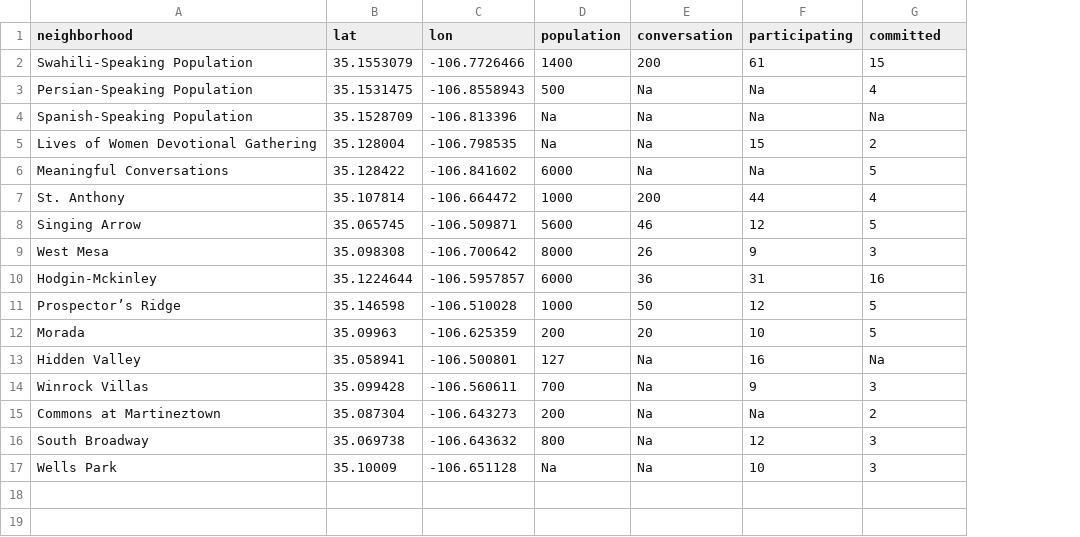
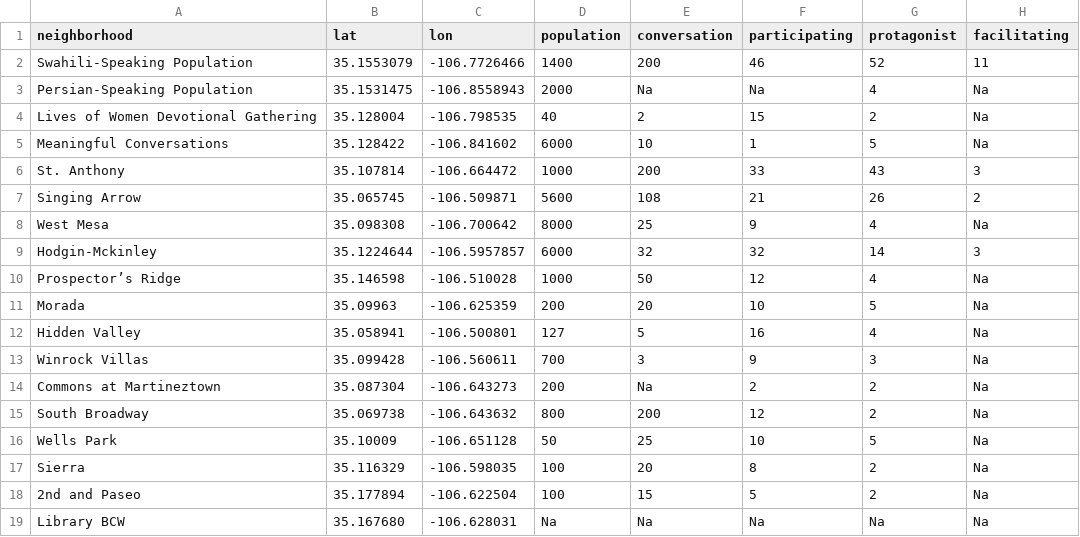
Before and after one commit to rileygator9/ABQ-Nuclei, a CSV file: neighborhoods.csv, drawn as a sheet; removed rows and columns are numbered as before the commit, all else as after; the diff names each change by its address in the sheet, - before the commit and + after, or states it on an @@ line.

```diff
--- a/neighborhoods.csv
+++ b/neighborhoods.csv
+column H (facilitating), rows 2-16: 11 | Na | Na | Na | 3 | 2 | Na | 3 | Na | Na | Na | Na | Na | Na | Na
-G1: committed
+G1: protagonist
-F2 (participating): 61
+F2 (participating): 46
-G2 (protagonist): 15
+G2 (protagonist): 52
-D3 (population): 500
+D3 (population): 2000
-row 4: Spanish-Speaking Population | 35.1528709 | -106.813396 | Na | Na | Na | Na
-D4 (population): Na
+D4 (population): 40
-E4 (conversation): Na
+E4 (conversation): 2
-E5 (conversation): Na
+E5 (conversation): 10
-F5 (participating): Na
+F5 (participating): 1
-F6 (participating): 44
+F6 (participating): 33
-G6 (protagonist): 4
+G6 (protagonist): 43
-E7 (conversation): 46
+E7 (conversation): 108
-F7 (participating): 12
+F7 (participating): 21
-G7 (protagonist): 5
+G7 (protagonist): 26
-E8 (conversation): 26
+E8 (conversation): 25
-G8 (protagonist): 3
+G8 (protagonist): 4
-E9 (conversation): 36
+E9 (conversation): 32
-F9 (participating): 31
+F9 (participating): 32
-G9 (protagonist): 16
+G9 (protagonist): 14
-G10 (protagonist): 5
+G10 (protagonist): 4
-E12 (conversation): Na
+E12 (conversation): 5
-G12 (protagonist): Na
+G12 (protagonist): 4
-E13 (conversation): Na
+E13 (conversation): 3
-F14 (participating): Na
+F14 (participating): 2
-E15 (conversation): Na
+E15 (conversation): 200
-G15 (protagonist): 3
+G15 (protagonist): 2
-D16 (population): Na
+D16 (population): 50
-E16 (conversation): Na
+E16 (conversation): 25
-G16 (protagonist): 3
+G16 (protagonist): 5
+row 17: Sierra | 35.116329 | -106.598035 | 100 | 20 | 8 | 2 | Na
+row 18: 2nd and Paseo | 35.177894 | -106.622504 | 100 | 15 | 5 | 2 | Na
+row 19: Library BCW | 35.167680 | -106.628031 | Na | Na | Na | Na | Na
```
Also changed, not shown: 2 other files.
